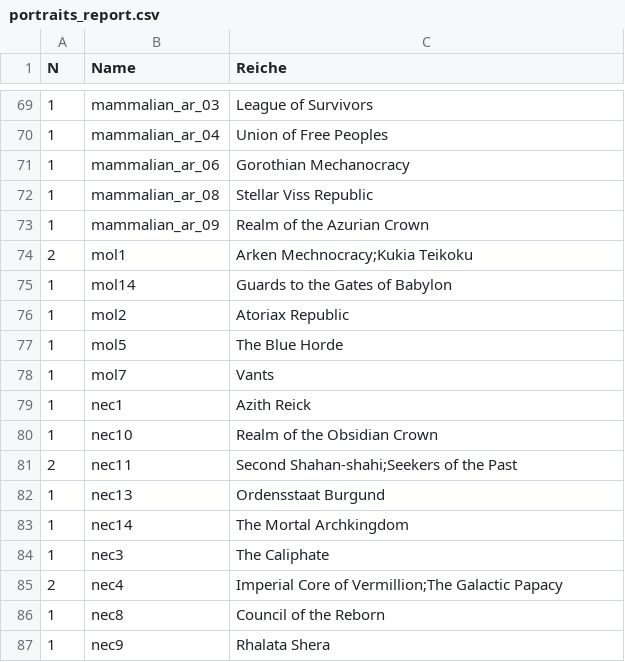
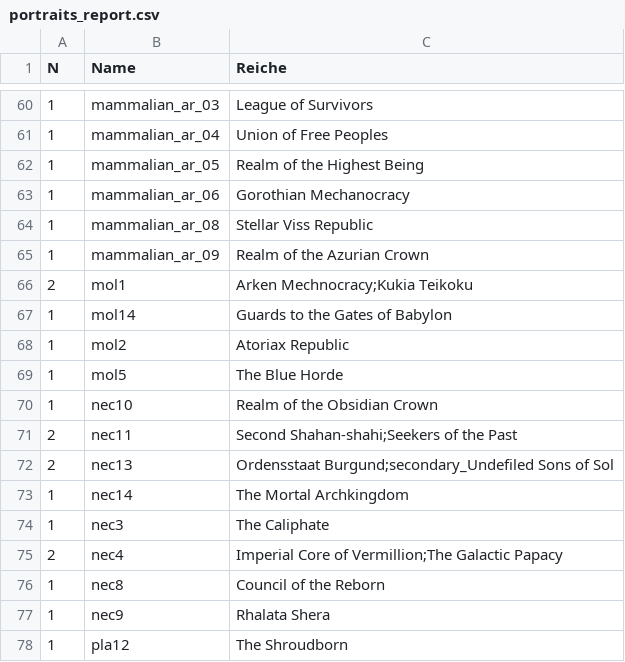
Before and after one commit to derdude-t/stellaris-empires, a CSV file: portraits_report.csv, drawn as a sheet; only a part is shown, gaps mark what is left out; the shorter side is filled out with more unchanged rows; the diff covers the shown part only.

```diff
--- a/portraits_report.csv
+++ b/portraits_report.csv
@@ -70,2 +61,3 @@ N;Name;Reiche
 1;mammalian_ar_04;Union of Free Peoples
+1;mammalian_ar_05;Realm of the Highest Being
 1;mammalian_ar_06;Gorothian Mechanocracy
@@ -77,7 +69,5 @@ N;Name;Reiche
 1;mol5;The Blue Horde
-1;mol7;Vants
-1;nec1;Azith Reick
 1;nec10;Realm of the Obsidian Crown
 2;nec11;"Second Shahan-shahi;Seekers of the Past"
-1;nec13;Ordensstaat Burgund
+2;nec13;"Ordensstaat Burgund;secondary_Undefiled Sons of Sol"
 1;nec14;The Mortal Archkingdom
```
Also changed, not shown: 4 added rows, 12 removed rows and 12 edited cells elsewhere in this file, ethics_combinations_report.csv, initializers_report.csv, 2 other files.
